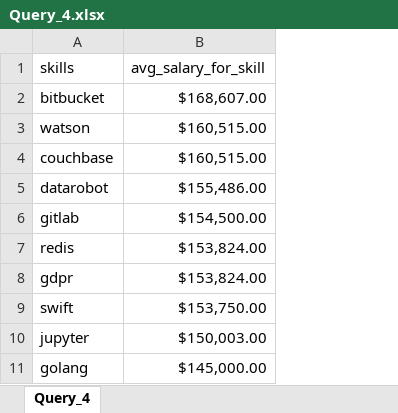
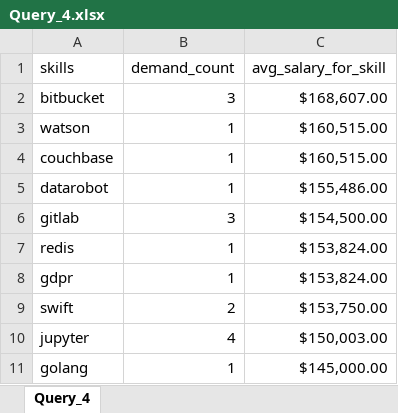
Before and after one commit to Nikson916/Project_SQL, an Excel workbook: Query_4/Query_4.xlsx, sheet Query_4, drawn as a sheet; values as stored, in another font and other column widths than the file's, no borders; charts and pictures and table styles not drawn; the diff names each change by its address in the sheet, - before the commit and + after, or states it on an @@ line.

```diff
--- a/Query_4/Query_4.xlsx (sheet Query_4)
+++ b/Query_4/Query_4.xlsx (sheet Query_4)
+column B (demand_count), rows 2-11: 3 | 1 | 1 | 1 | 3 | 1 | 1 | 2 | 4 | 1
```
Also changed, not shown: charts or pictures, Query_1/Query_1.xlsx, Query_2/Query_2.xlsx, 12 other files.
